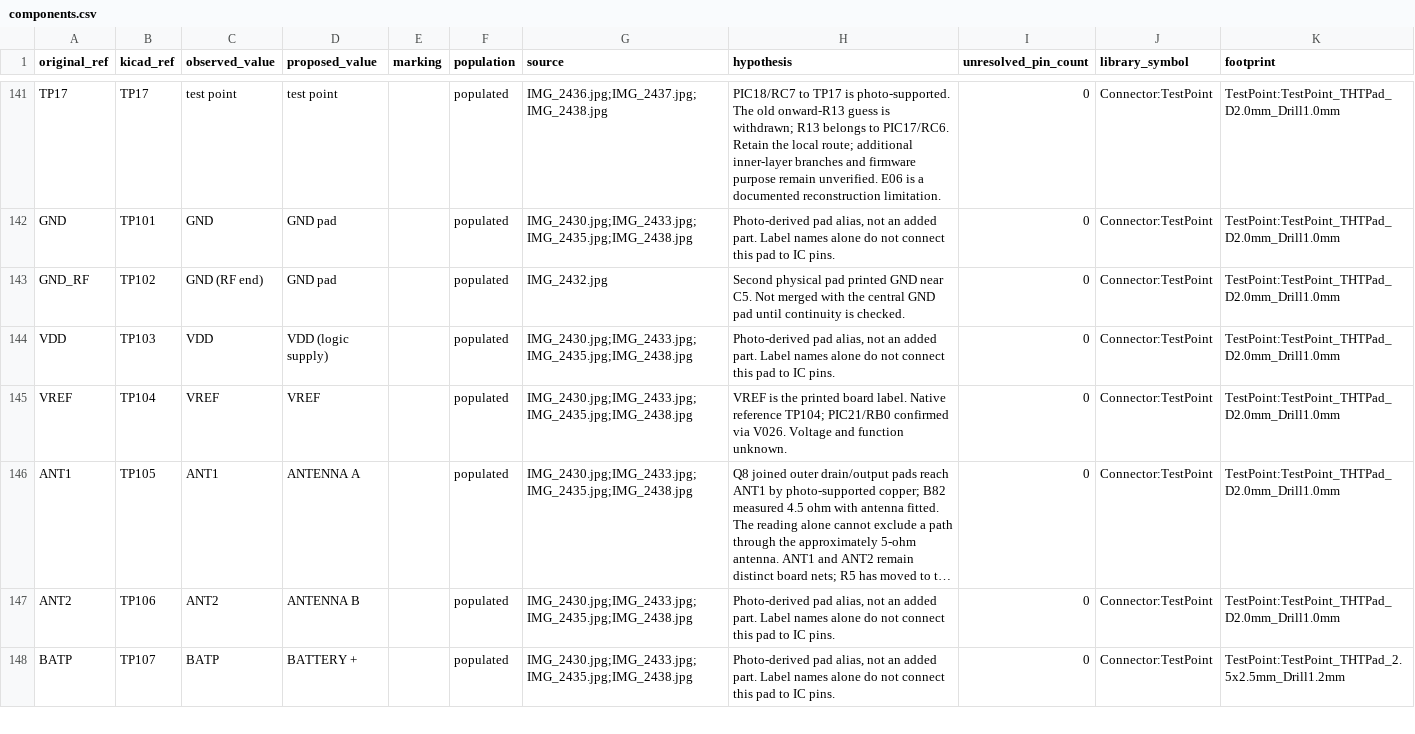
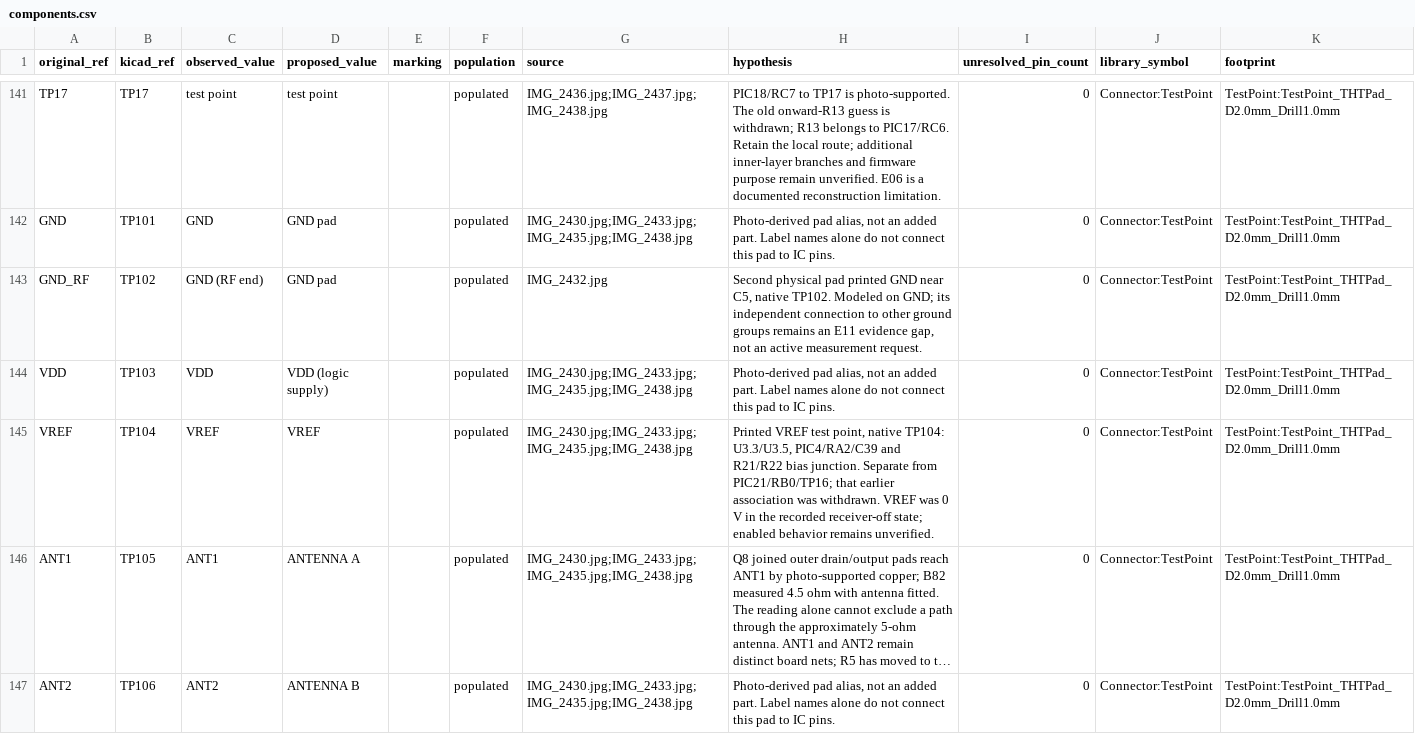
Before and after one commit to kerby2000/PetSafe-PCB, a CSV file: evidence/components.csv, drawn as a sheet; only a part is shown, gaps mark what is left out; the shorter side is filled out with more unchanged rows; long unchanged cells end in …; the diff names each change by its address in the sheet, - before the commit and + after, or states it on an @@ line.

```diff
--- a/evidence/components.csv
+++ b/evidence/components.csv
-H143 (hypothesis): …GND near C5. Not merged with the central GND pad until continuity is checked.
+H143 (hypothesis): …GND near C5, native TP102. Modeled on GND; its independent connection to other ground groups remains an E11 evidence gap, not an active measurement request.
-H145 (hypothesis): VREF is the printed board label. Native reference TP104; PIC21/RB0 confirmed via V026. Voltage and function unknown.
+H145 (hypothesis): Printed VREF test point, native TP104: U3.3/U3.5, PIC4/RA2/C39 and R21/R22 bias junction. Separate from PIC21/RB0/TP16; that earlier association was withdrawn. VREF was 0 V in the recorded receiver-off state; enabled behavior remains unverified.
```
Also changed, not shown: 32 other files.
